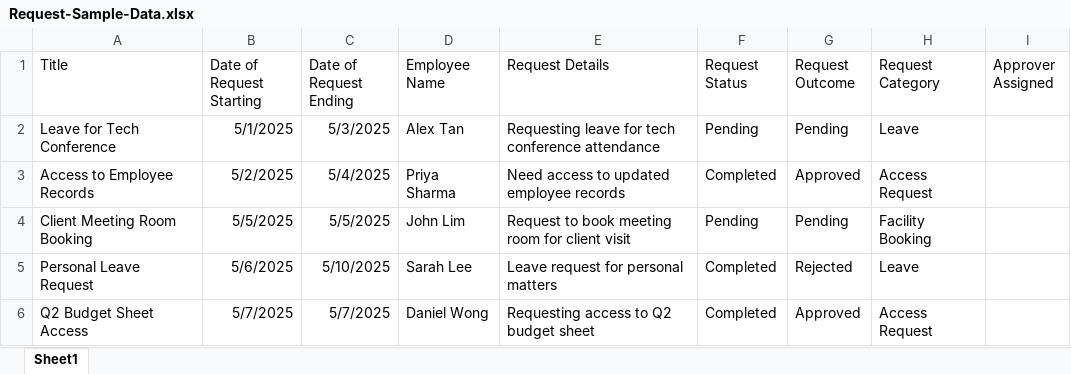
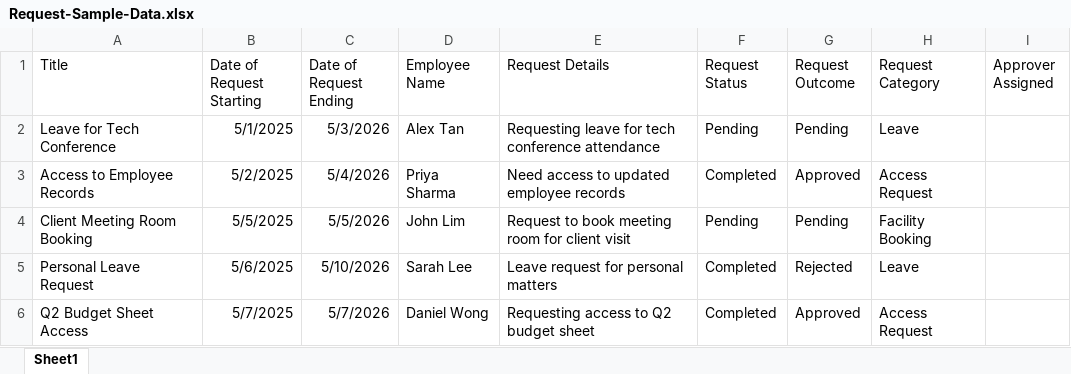
Before and after one commit to KwangEng/PP-Bootcamp-Material, an Excel workbook: Day 1 Power Apps/Request-Sample-Data.xlsx, sheet Sheet1, drawn as a sheet; values as stored, in another font and other column widths than the file's, no borders; table styles not drawn; the diff names each change by its address in the sheet, - before the commit and + after, or states it on an @@ line.

```diff
--- a/Day 1 Power Apps/Request-Sample-Data.xlsx (sheet Sheet1)
+++ b/Day 1 Power Apps/Request-Sample-Data.xlsx (sheet Sheet1)
-C2 (Date of Request Ending): 5/3/2025
+C2 (Date of Request Ending): 5/3/2026
-C3 (Date of Request Ending): 5/4/2025
+C3 (Date of Request Ending): 5/4/2026
-C4 (Date of Request Ending): 5/5/2025
+C4 (Date of Request Ending): 5/5/2026
-C5 (Date of Request Ending): 5/10/2025
+C5 (Date of Request Ending): 5/10/2026
-C6 (Date of Request Ending): 5/7/2025
+C6 (Date of Request Ending): 5/7/2026
```
Also changed, not shown: 1 other file.
